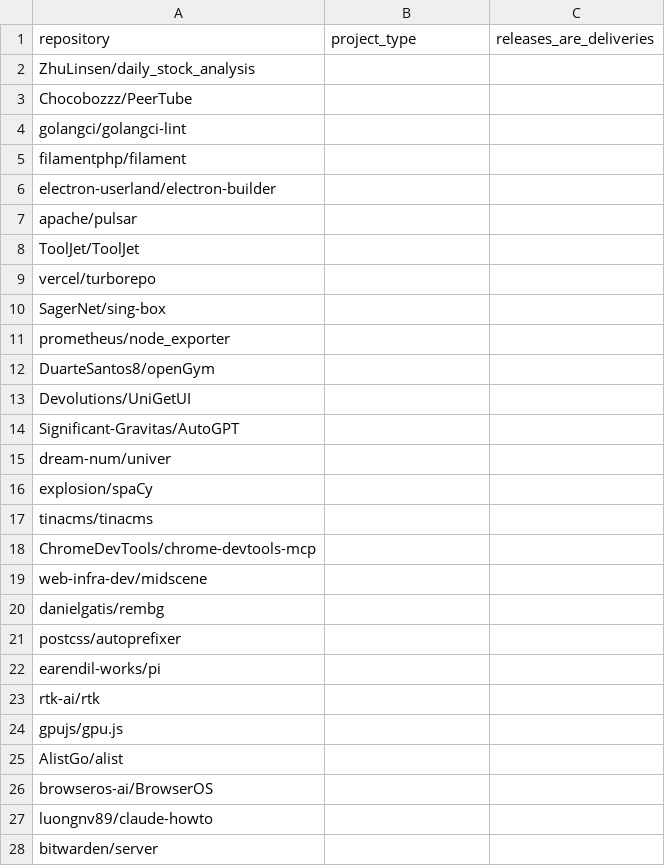
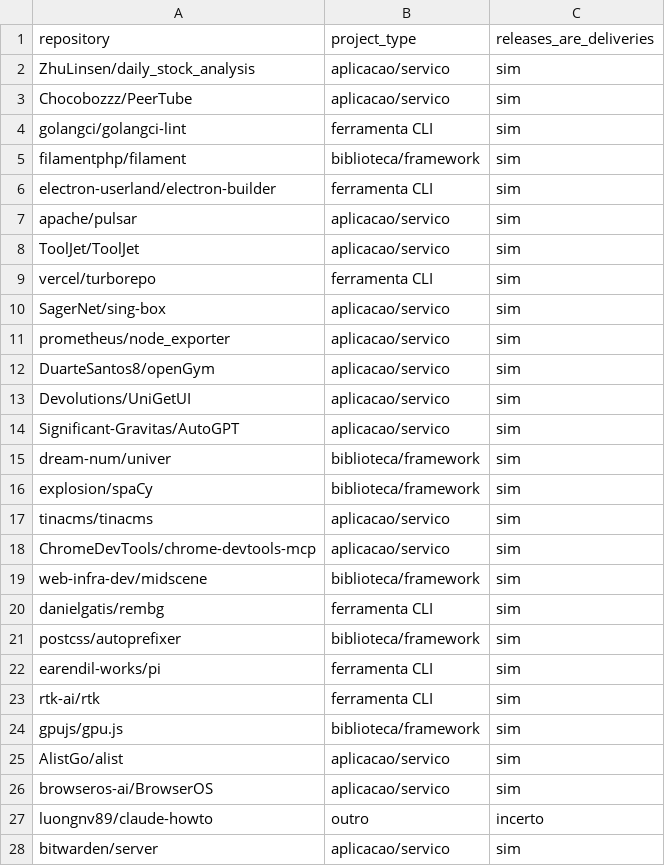
Before and after one commit to flaviojuniordev/Software-Measurement-and-Experimentation, a CSV file: Laboratorio3/data/validation/flavio_repositories.csv, drawn as a sheet; only a part is shown; the diff covers the shown part only.

Commit message:
docs(lab03): atribui rotulacao e dados a Flavio

```diff
--- a/Laboratorio3/data/validation/flavio_repositories.csv
+++ b/Laboratorio3/data/validation/flavio_repositories.csv
@@ -1,28 +1,28 @@
 repository,project_type,releases_are_deliveries
-ZhuLinsen/daily_stock_analysis,,
-Chocobozzz/PeerTube,,
-golangci/golangci-lint,,
-filamentphp/filament,,
-electron-userland/electron-builder,,
-apache/pulsar,,
-ToolJet/ToolJet,,
-vercel/turborepo,,
-SagerNet/sing-box,,
-prometheus/node_exporter,,
-DuarteSantos8/openGym,,
-Devolutions/UniGetUI,,
-Significant-Gravitas/AutoGPT,,
-dream-num/univer,,
-explosion/spaCy,,
-tinacms/tinacms,,
-ChromeDevTools/chrome-devtools-mcp,,
-web-infra-dev/midscene,,
-danielgatis/rembg,,
-postcss/autoprefixer,,
-earendil-works/pi,,
-rtk-ai/rtk,,
-gpujs/gpu.js,,
-AlistGo/alist,,
-browseros-ai/BrowserOS,,
-luongnv89/claude-howto,,
-bitwarden/server,,
+ZhuLinsen/daily_stock_analysis,aplicacao/servico,sim
+Chocobozzz/PeerTube,aplicacao/servico,sim
+golangci/golangci-lint,ferramenta CLI,sim
+filamentphp/filament,biblioteca/framework,sim
+electron-userland/electron-builder,ferramenta CLI,sim
+apache/pulsar,aplicacao/servico,sim
+ToolJet/ToolJet,aplicacao/servico,sim
+vercel/turborepo,ferramenta CLI,sim
+SagerNet/sing-box,aplicacao/servico,sim
+prometheus/node_exporter,aplicacao/servico,sim
+DuarteSantos8/openGym,aplicacao/servico,sim
+Devolutions/UniGetUI,aplicacao/servico,sim
+Significant-Gravitas/AutoGPT,aplicacao/servico,sim
+dream-num/univer,biblioteca/framework,sim
+explosion/spaCy,biblioteca/framework,sim
+tinacms/tinacms,aplicacao/servico,sim
+ChromeDevTools/chrome-devtools-mcp,aplicacao/servico,sim
+web-infra-dev/midscene,biblioteca/framework,sim
+danielgatis/rembg,ferramenta CLI,sim
+postcss/autoprefixer,biblioteca/framework,sim
+earendil-works/pi,ferramenta CLI,sim
+rtk-ai/rtk,ferramenta CLI,sim
+gpujs/gpu.js,biblioteca/framework,sim
+AlistGo/alist,aplicacao/servico,sim
+browseros-ai/BrowserOS,aplicacao/servico,sim
+luongnv89/claude-howto,outro,incerto
+bitwarden/server,aplicacao/servico,sim
```
Also changed, not shown: 66 edited cells elsewhere in this file, Laboratorio3/data/validation/flavio_releases.csv, 7 other files.
